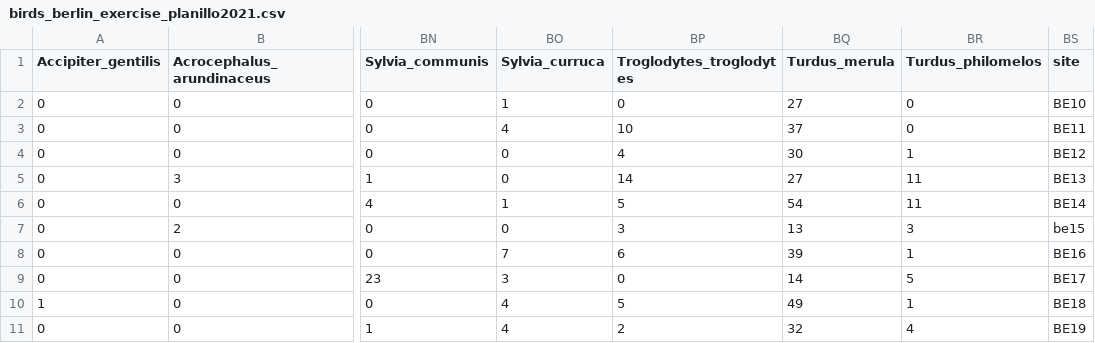
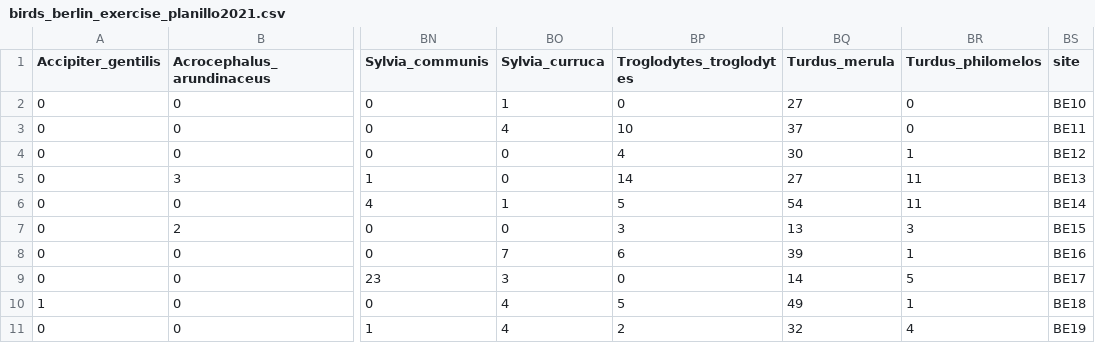
Before and after one commit to EcoDynIZW/d6_teaching_collection, a CSV file: data/data_berlin/animal_data/birds_berlin_exercise_planillo2021.csv, drawn as a sheet; only a part is shown, gaps mark what is left out; the diff names each change by its address in the sheet, - before the commit and + after, or states it on an @@ line.

```diff
--- a/data/data_berlin/animal_data/birds_berlin_exercise_planillo2021.csv
+++ b/data/data_berlin/animal_data/birds_berlin_exercise_planillo2021.csv
-BS7 (site): be15
+BS7 (site): BE15
```
Also changed, not shown: 12 other files.
